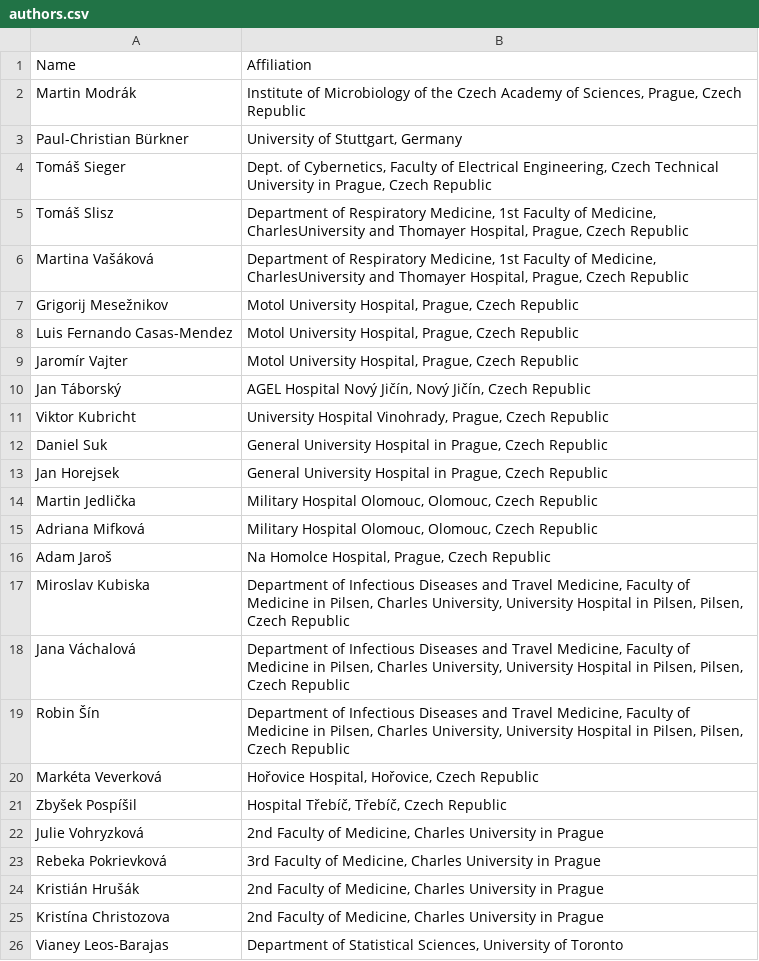
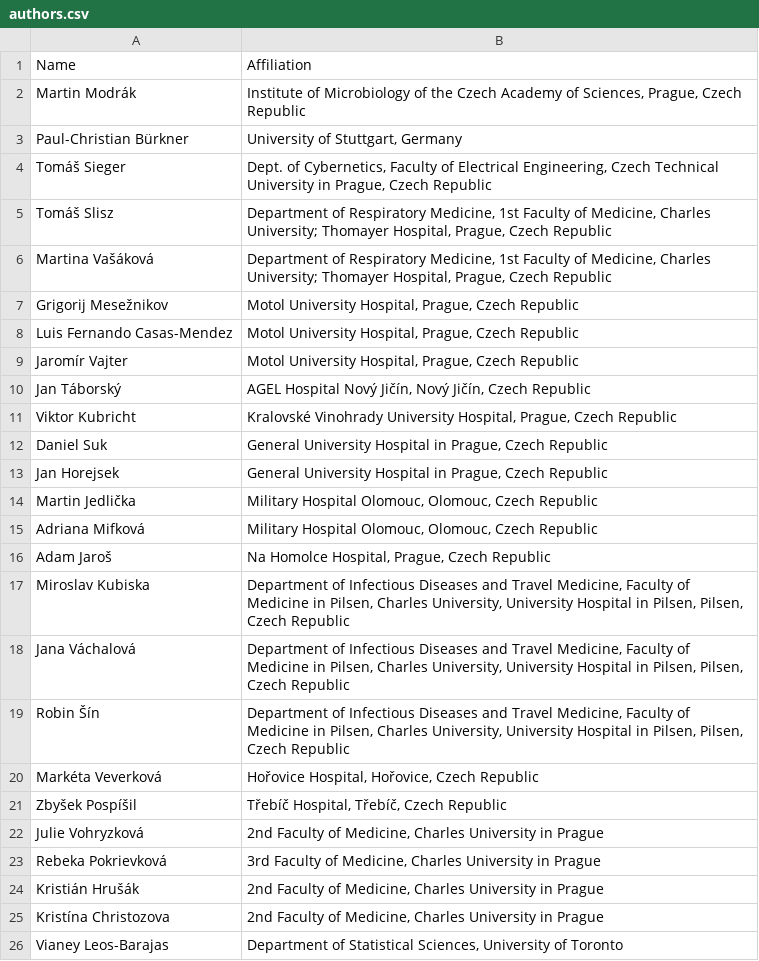
Before and after one commit to cas-bioinf/covid19retrospective, a CSV file: manuscript/authors.csv, drawn as a sheet; only a part is shown.

```diff
--- a/manuscript/authors.csv
+++ b/manuscript/authors.csv
@@ -4,4 +4,4 @@ Paul-Christian Bürkner,"University of Stuttgart, Germany"
 Tomáš Sieger,"Dept. of Cybernetics, Faculty of Electrical Engineering, Czech Technical University in Prague, Czech Republic"
-Tomáš Slisz,"Department of Respiratory Medicine, 1st Faculty of Medicine, CharlesUniversity and Thomayer Hospital, Prague, Czech Republic"
-Martina Vašáková,"Department of Respiratory Medicine, 1st Faculty of Medicine, CharlesUniversity and Thomayer Hospital, Prague, Czech Republic"
+Tomáš Slisz,"Department of Respiratory Medicine, 1st Faculty of Medicine, Charles University; Thomayer Hospital, Prague, Czech Republic"
+Martina Vašáková,"Department of Respiratory Medicine, 1st Faculty of Medicine, Charles University; Thomayer Hospital, Prague, Czech Republic"
 Grigorij Mesežnikov,"Motol University Hospital, Prague, Czech Republic"
@@ -10,3 +10,3 @@ Jaromír Vajter,"Motol University Hospital, Prague, Czech Republic"
 Jan Táborský,"AGEL Hospital Nový Jičín, Nový Jičín, Czech Republic"
-Viktor Kubricht,"University Hospital Vinohrady, Prague, Czech Republic"
+Viktor Kubricht,"Kralovské Vinohrady University Hospital, Prague, Czech Republic"
 Daniel Suk,"General University Hospital in Prague, Czech Republic"
@@ -20,3 +20,3 @@ Robin Šín,"Department of Infectious Diseases and Travel Medicine, Faculty of M
 Markéta Veverková,"Hořovice Hospital, Hořovice, Czech Republic"
-Zbyšek Pospíšil,"Hospital Třebíč, Třebíč, Czech Republic"
+Zbyšek Pospíšil,"Třebíč Hospital, Třebíč, Czech Republic"
 Julie Vohryzková,"2nd Faculty of Medicine, Charles University in Prague"
```
Also changed, not shown: 3 other files.
